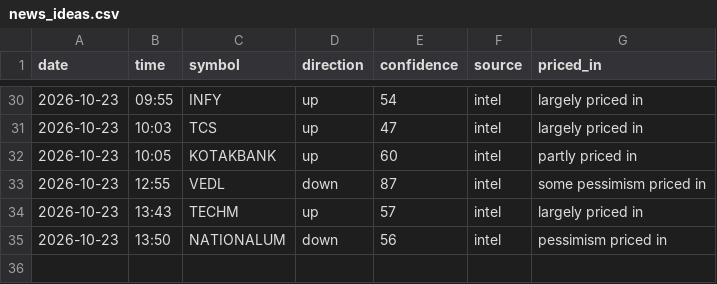
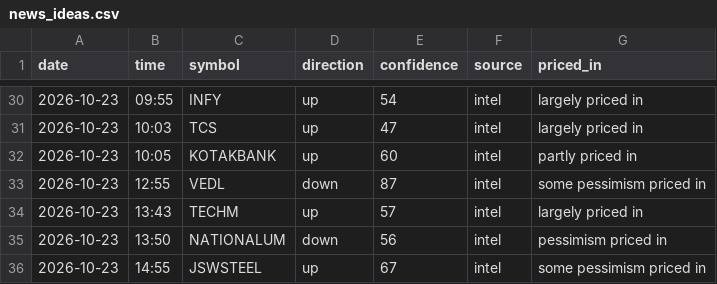
Before and after one commit to vishnupadma007-oss/Stock-market-scanner-of-India, a CSV file: journal/news_ideas.csv, drawn as a sheet; only a part is shown, gaps mark what is left out; the diff names each change by its address in the sheet, - before the commit and + after, or states it on an @@ line.

```diff
--- a/journal/news_ideas.csv
+++ b/journal/news_ideas.csv
+row 36: 2026-10-23 | 14:55 | JSWSTEEL | up | 67 | intel | some pessimism priced in
```
Also changed, not shown: journal/announcements.csv, 1 other file.
